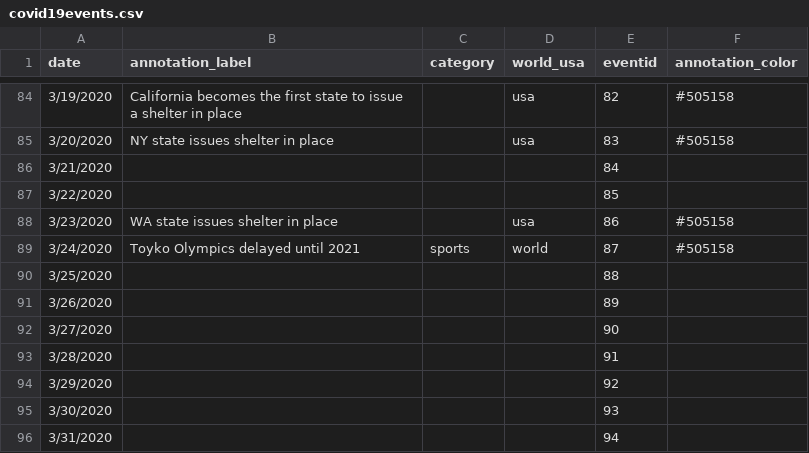
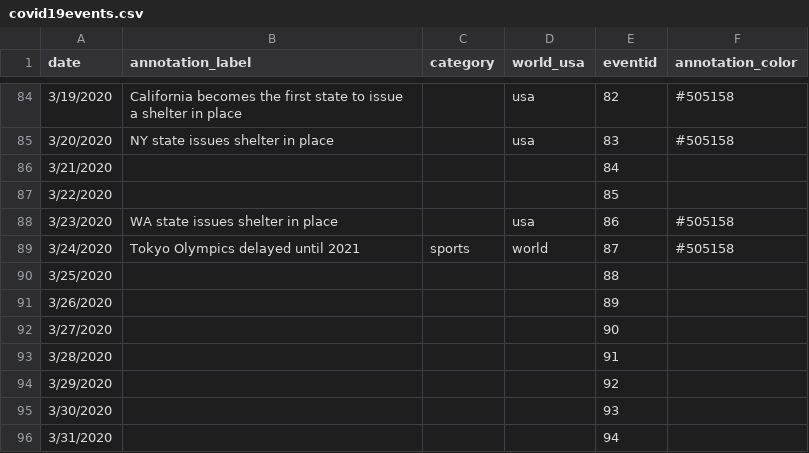
Before and after one commit to splunk/corona_virus, a CSV file: lookups/covid19events.csv, drawn as a sheet; only a part is shown, gaps mark what is left out.

Commit message:
Correct typo in 'Tokyo Olympics' message

```diff
--- a/lookups/covid19events.csv
+++ b/lookups/covid19events.csv
@@ -88,3 +88,3 @@ date,annotation_label,category,world_usa,eventid,annotation_color
 3/23/2020,WA state issues shelter in place,,usa,86,#505158
-3/24/2020,Toyko Olympics delayed until 2021,sports,world,87,#505158
+3/24/2020,Tokyo Olympics delayed until 2021,sports,world,87,#505158
 3/25/2020,,,,88,
```
